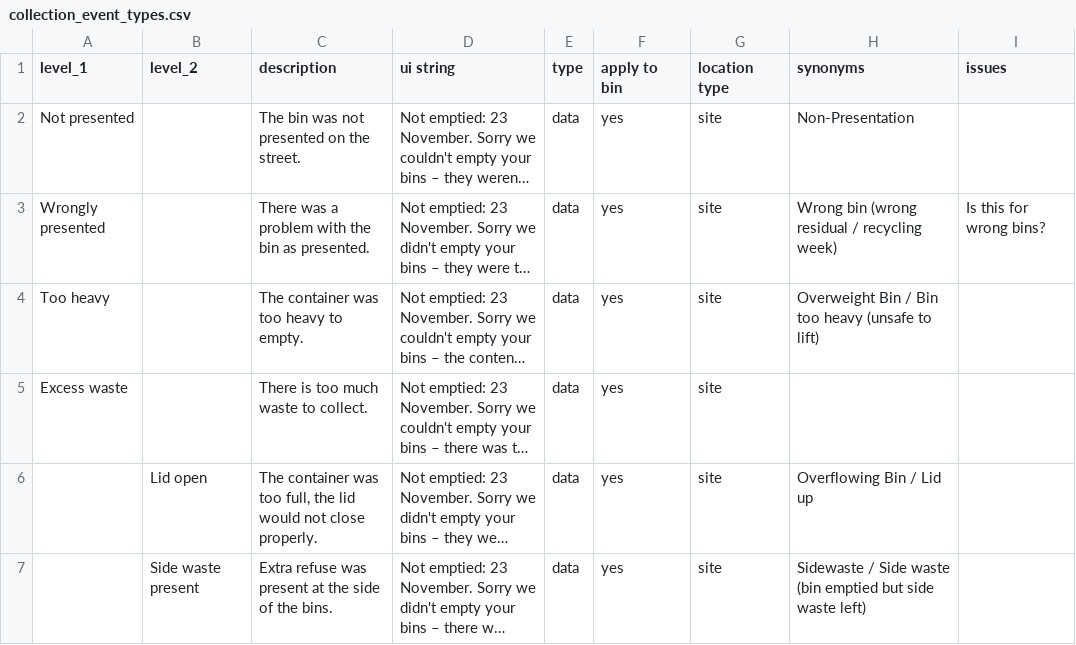
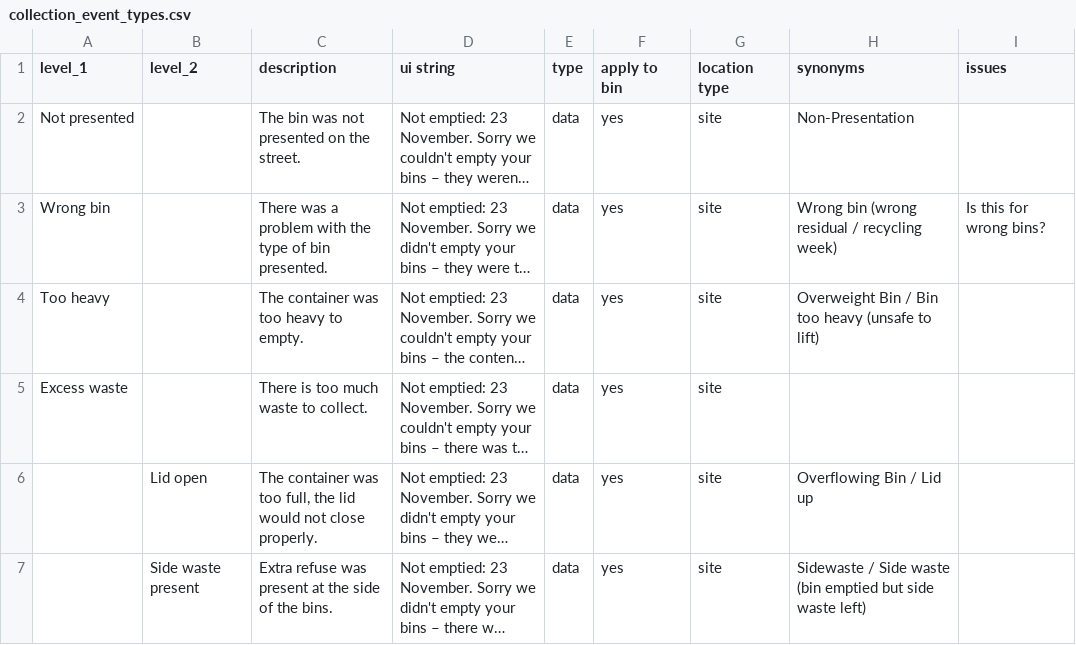
Before and after one commit to communitiesuk/waste-service-standards, a CSV file: _data/collection_event_types.csv, drawn as a sheet; only a part is shown; long unchanged cells end in …; the diff names each change by its address in the sheet, - before the commit and + after, or states it on an @@ line.

Commit message:
Fix "wrongly presented" event. Add event type page.

```diff
--- a/_data/collection_event_types.csv
+++ b/_data/collection_event_types.csv
-A3 (level_1): Wrongly presented
+A3 (level_1): Wrong bin
-C3 (description): …with the bin as presented.
+C3 (description): …with the type of bin presented.
```
Also changed, not shown: 5 other files.
